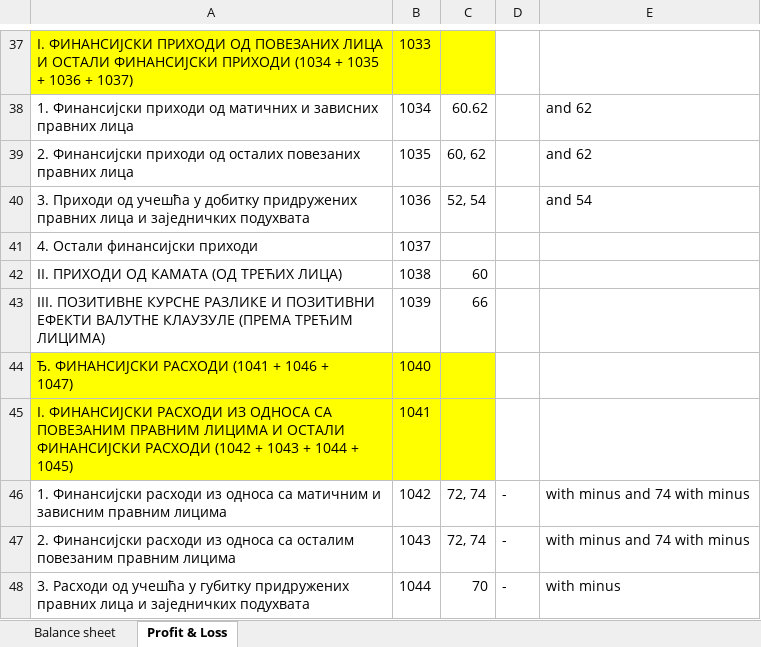
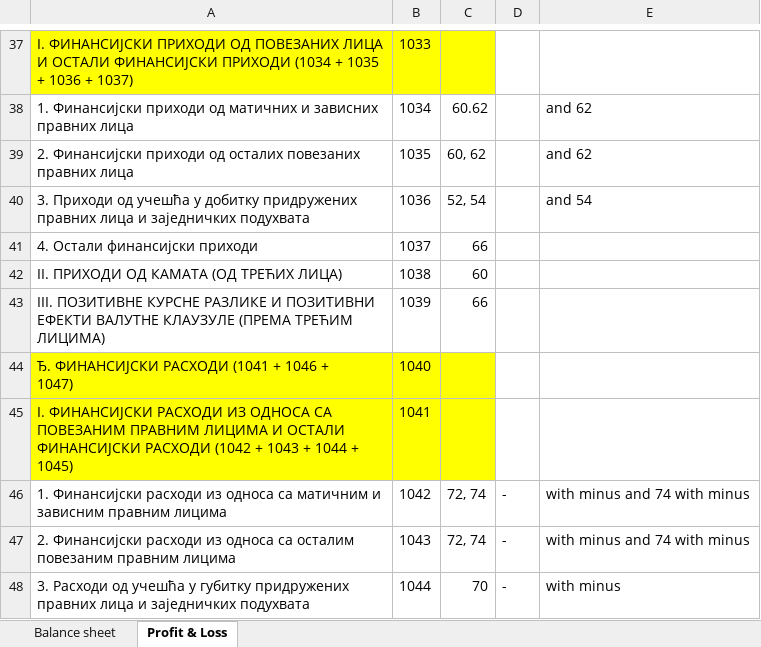
Before and after one commit to ytodorov/corewebtest, an Excel workbook: DimoPdfToExcelSln/DimoPdfToExcelWeb/wwwroot/Files/SerbianDistributionKeys.xlsx, sheet Profit & Loss, drawn as a sheet; only a part is shown, gaps mark what is left out; values as stored, in another font and other column widths than the file's, no borders; charts and pictures not drawn; the diff names each change by its address in the sheet, - before the commit and + after, or states it on an @@ line.

Commit message:
added serbian disitribution 41 to 66

```diff
--- a/DimoPdfToExcelSln/DimoPdfToExcelWeb/wwwroot/Files/SerbianDistributionKeys.xlsx (sheet Profit & Loss)
+++ b/DimoPdfToExcelSln/DimoPdfToExcelWeb/wwwroot/Files/SerbianDistributionKeys.xlsx (sheet Profit & Loss)
-C41: (empty)
+C41: 66
```
Also changed, not shown: charts or pictures, 1 other file.
